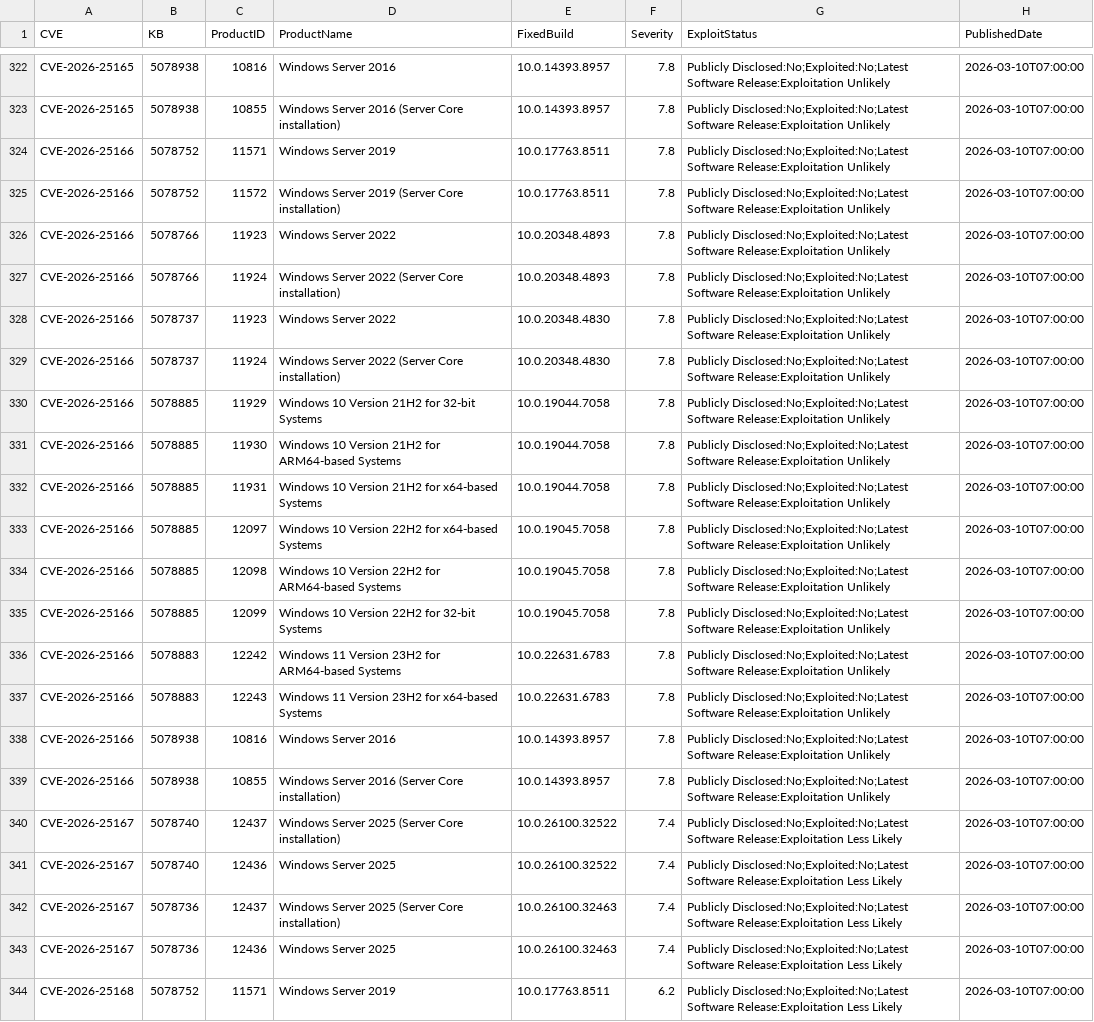
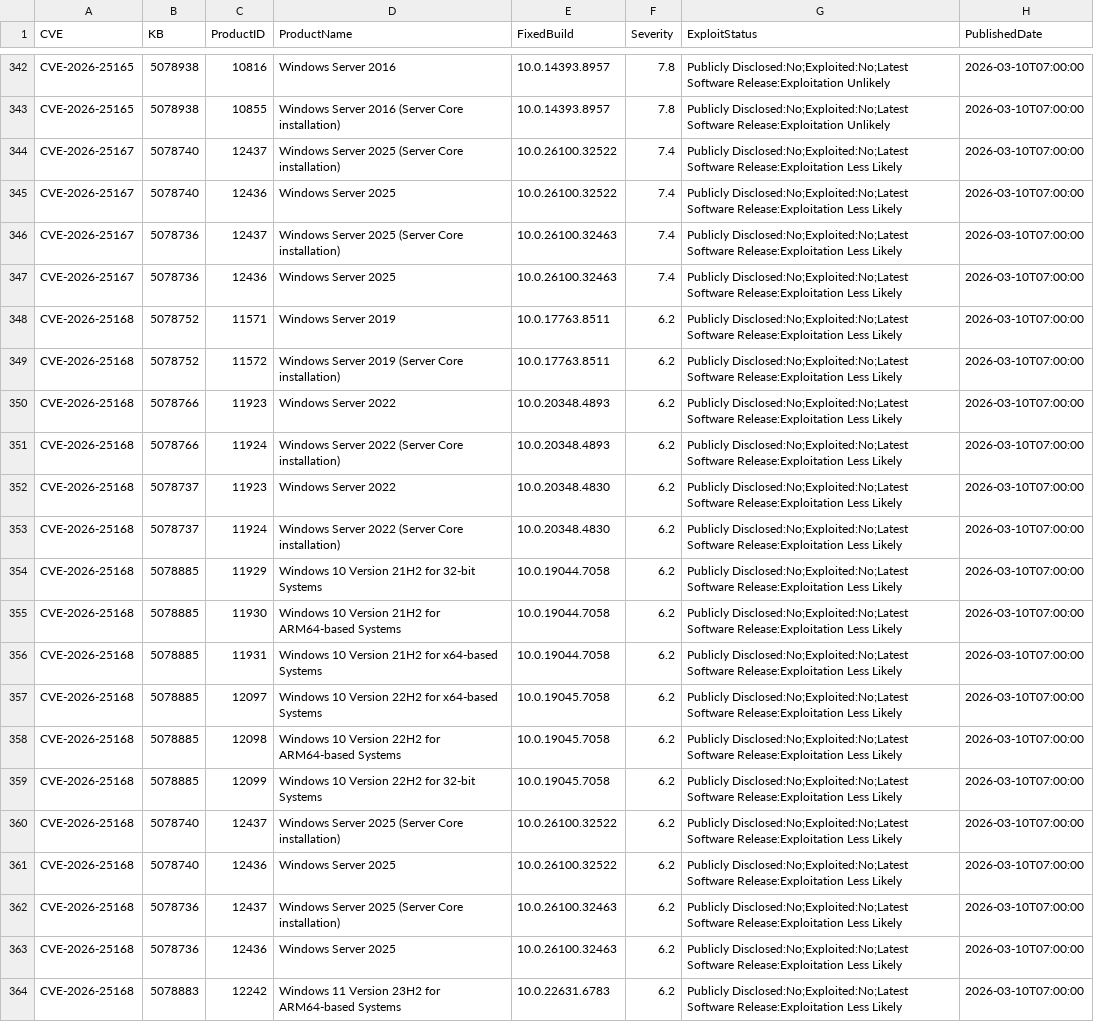
Before and after one commit to ZentrixLabs/windows-version-feed, a CSV file: kb_cve_data.csv, drawn as a sheet; only a part is shown, gaps mark what is left out; the shorter side is filled out with more unchanged rows; the diff covers the shown part only.

```diff
--- a/kb_cve_data.csv
+++ b/kb_cve_data.csv
@@ -323,18 +343,2 @@
 "CVE-2026-25165","5078938","10855","Windows Server 2016 (Server Core installation)","10.0.14393.8957","7.8","Publicly Disclosed:No;Exploited:No;Latest Software Release:Exploitation Unlikely","2026-03-10T07:00:00"
-"CVE-2026-25166","5078752","11571","Windows Server 2019","10.0.17763.8511","7.8","Publicly Disclosed:No;Exploited:No;Latest Software Release:Exploitation Unlikely","2026-03-10T07:00:00"
-"CVE-2026-25166","5078752","11572","Windows Server 2019 (Server Core installation)","10.0.17763.8511","7.8","Publicly Disclosed:No;Exploited:No;Latest Software Release:Exploitation Unlikely","2026-03-10T07:00:00"
-"CVE-2026-25166","5078766","11923","Windows Server 2022","10.0.20348.4893","7.8","Publicly Disclosed:No;Exploited:No;Latest Software Release:Exploitation Unlikely","2026-03-10T07:00:00"
-"CVE-2026-25166","5078766","11924","Windows Server 2022 (Server Core installation)","10.0.20348.4893","7.8","Publicly Disclosed:No;Exploited:No;Latest Software Release:Exploitation Unlikely","2026-03-10T07:00:00"
-"CVE-2026-25166","5078737","11923","Windows Server 2022","10.0.20348.4830","7.8","Publicly Disclosed:No;Exploited:No;Latest Software Release:Exploitation Unlikely","2026-03-10T07:00:00"
-"CVE-2026-25166","5078737","11924","Windows Server 2022 (Server Core installation)","10.0.20348.4830","7.8","Publicly Disclosed:No;Exploited:No;Latest Software Release:Exploitation Unlikely","2026-03-10T07:00:00"
-"CVE-2026-25166","5078885","11929","Windows 10 Version 21H2 for 32-bit Systems","10.0.19044.7058","7.8","Publicly Disclosed:No;Exploited:No;Latest Software Release:Exploitation Unlikely","2026-03-10T07:00:00"
-"CVE-2026-25166","5078885","11930","Windows 10 Version 21H2 for ARM64-based Systems","10.0.19044.7058","7.8","Publicly Disclosed:No;Exploited:No;Latest Software Release:Exploitation Unlikely","2026-03-10T07:00:00"
-"CVE-2026-25166","5078885","11931","Windows 10 Version 21H2 for x64-based Systems","10.0.19044.7058","7.8","Publicly Disclosed:No;Exploited:No;Latest Software Release:Exploitation Unlikely","2026-03-10T07:00:00"
-"CVE-2026-25166","5078885","12097","Windows 10 Version 22H2 for x64-based Systems","10.0.19045.7058","7.8","Publicly Disclosed:No;Exploited:No;Latest Software Release:Exploitation Unlikely","2026-03-10T07:00:00"
-"CVE-2026-25166","5078885","12098","Windows 10 Version 22H2 for ARM64-based Systems","10.0.19045.7058","7.8","Publicly Disclosed:No;Exploited:No;Latest Software Release:Exploitation Unlikely","2026-03-10T07:00:00"
-"CVE-2026-25166","5078885","12099","Windows 10 Version 22H2 for 32-bit Systems","10.0.19045.7058","7.8","Publicly Disclosed:No;Exploited:No;Latest Software Release:Exploitation Unlikely","2026-03-10T07:00:00"
-"CVE-2026-25166","5078883","12242","Windows 11 Version 23H2 for ARM64-based Systems","10.0.22631.6783","7.8","Publicly Disclosed:No;Exploited:No;Latest Software Release:Exploitation Unlikely","2026-03-10T07:00:00"
-"CVE-2026-25166","5078883","12243","Windows 11 Version 23H2 for x64-based Systems","10.0.22631.6783","7.8","Publicly Disclosed:No;Exploited:No;Latest Software Release:Exploitation Unlikely","2026-03-10T07:00:00"
-"CVE-2026-25166","5078938","10816","Windows Server 2016","10.0.14393.8957","7.8","Publicly Disclosed:No;Exploited:No;Latest Software Release:Exploitation Unlikely","2026-03-10T07:00:00"
-"CVE-2026-25166","5078938","10855","Windows Server 2016 (Server Core installation)","10.0.14393.8957","7.8","Publicly Disclosed:No;Exploited:No;Latest Software Release:Exploitation Unlikely","2026-03-10T07:00:00"
 "CVE-2026-25167","5078740","12437","Windows Server 2025 (Server Core installation)","10.0.26100.32522","7.4","Publicly Disclosed:No;Exploited:No;Latest Software Release:Exploitation Less Likely","2026-03-10T07:00:00"
```
Also changed, not shown: 40 moved rows elsewhere in this file, 3 other files.
